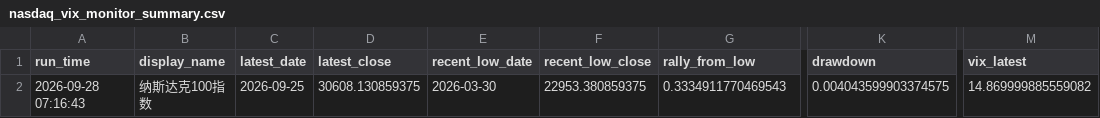
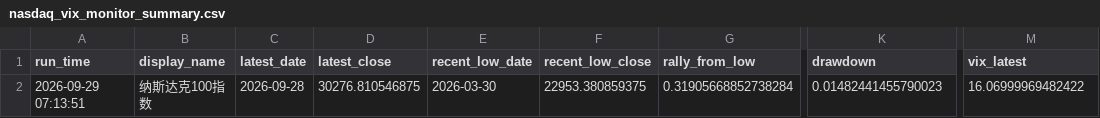
Before and after one commit to Sara4403/nasdaq_vix_daily_monitor, a CSV file: nasdaq_vix_monitor_summary.csv, drawn as a sheet; only a part is shown, gaps mark what is left out; the diff names each change by its address in the sheet, - before the commit and + after, or states it on an @@ line.

```diff
--- a/nasdaq_vix_monitor_summary.csv
+++ b/nasdaq_vix_monitor_summary.csv
-A2 (run_time): 2026-09-28 07:16:43
+A2 (run_time): 2026-09-29 07:13:51
-C2 (latest_date): 2026-09-25
+C2 (latest_date): 2026-09-28
-D2 (latest_close): 30608.130859375
+D2 (latest_close): 30276.810546875
-G2 (rally_from_low): 0.3334911770469543
+G2 (rally_from_low): 0.31905668852738284
-K2 (drawdown): 0.004043599903374575
+K2 (drawdown): 0.01482441455790023
-M2 (vix_latest): 14.869999885559082
+M2 (vix_latest): 16.06999969482422
```
Also changed, not shown: nasdaq_vix_daily_data.csv, 1 other file.
